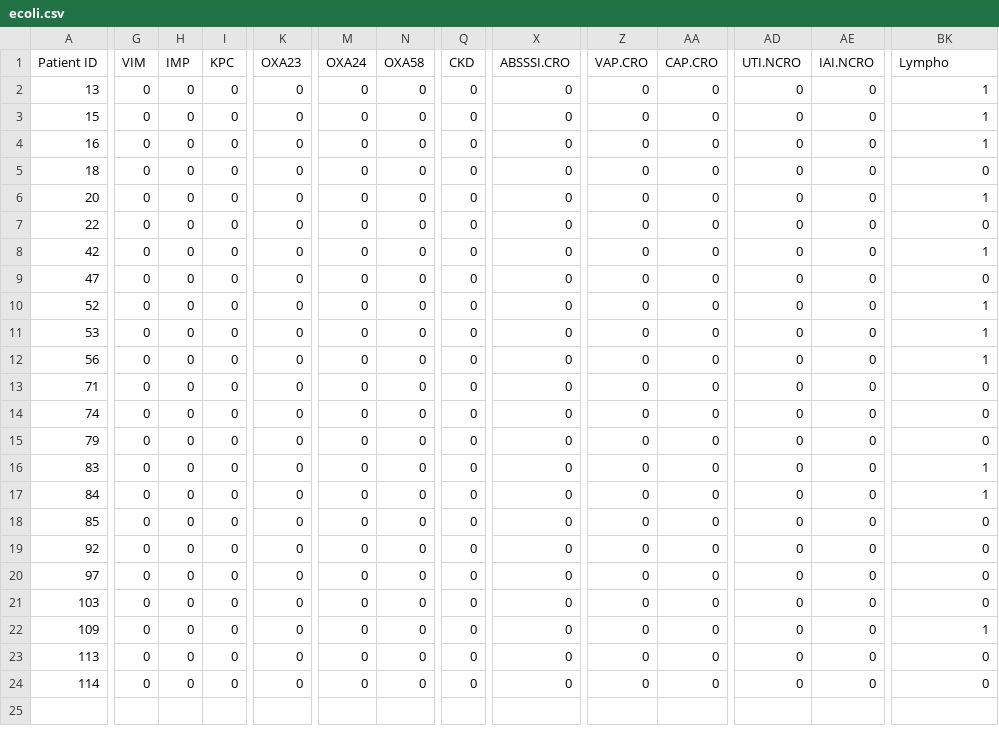
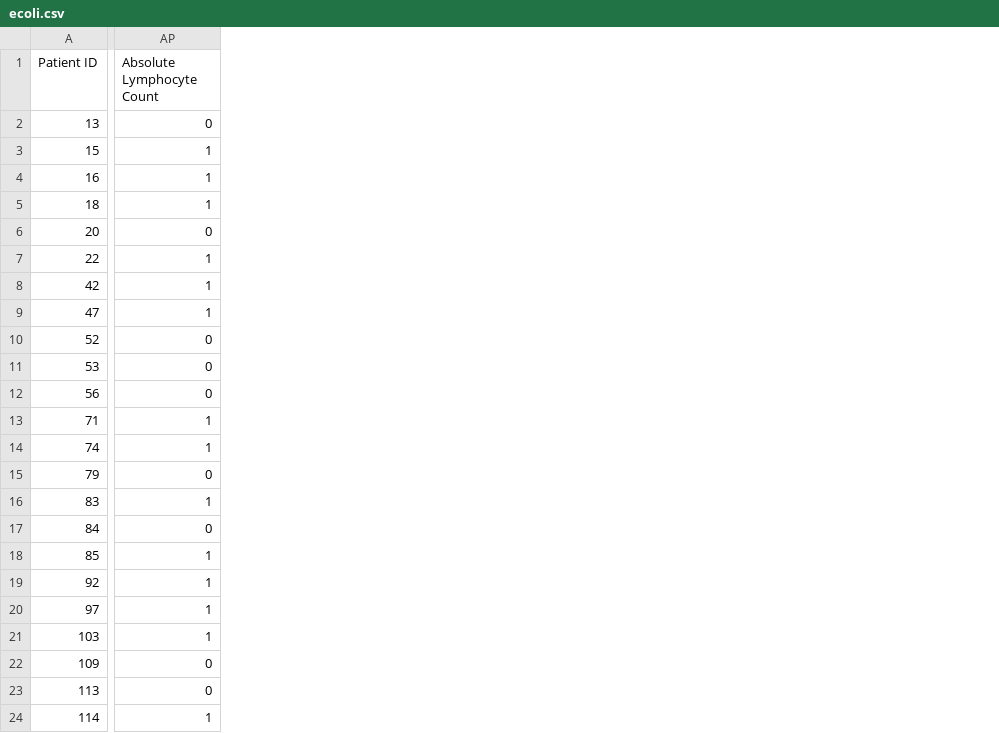
Before and after one commit to Anushka812/CORAL-python-scripts-results, a CSV file: complete_data_116/ecoli.csv, drawn as a sheet; only a part is shown, gaps mark what is left out; removed rows and columns are numbered as before the commit, all else as after; the diff covers the shown part only; the diff names each change by its address in the sheet, - before the commit and + after, or states it on an @@ line.

```diff
--- a/complete_data_116/ecoli.csv
+++ b/complete_data_116/ecoli.csv
-column G (VIM), rows 2-24: all 0
-column H (IMP), rows 2-24: all 0
-column I (KPC), rows 2-24: all 0
-column K (OXA23), rows 2-24: all 0
-column M (OXA24), rows 2-24: all 0
-column N (OXA58), rows 2-24: all 0
-column Q (CKD), rows 2-24: all 0
-column X (ABSSSI.CRO), rows 2-24: all 0
-column Z (VAP.CRO), rows 2-24: all 0
-column AA (CAP.CRO), rows 2-24: all 0
-column AD (UTI.NCRO), rows 2-24: all 0
-column AE (IAI.NCRO), rows 2-24: all 0
-AP1: Lympho
+AP1: Absolute Lymphocyte Count
-AP2 (Absolute Lymphocyte Count): 1
+AP2 (Absolute Lymphocyte Count): 0
-AP5 (Absolute Lymphocyte Count): 0
+AP5 (Absolute Lymphocyte Count): 1
-AP6 (Absolute Lymphocyte Count): 1
+AP6 (Absolute Lymphocyte Count): 0
-AP7 (Absolute Lymphocyte Count): 0
+AP7 (Absolute Lymphocyte Count): 1
-AP9 (Absolute Lymphocyte Count): 0
+AP9 (Absolute Lymphocyte Count): 1
-AP10:AP12 (Absolute Lymphocyte Count): 1
+AP10:AP12 (Absolute Lymphocyte Count): 0
-AP13:AP14 (Absolute Lymphocyte Count): 0
+AP13:AP14 (Absolute Lymphocyte Count): 1
-AP17 (Absolute Lymphocyte Count): 1
+AP17 (Absolute Lymphocyte Count): 0
-AP18:AP21 (Absolute Lymphocyte Count): 0
+AP18:AP21 (Absolute Lymphocyte Count): 1
-AP22 (Absolute Lymphocyte Count): 1
+AP22 (Absolute Lymphocyte Count): 0
-AP24 (Absolute Lymphocyte Count): 0
+AP24 (Absolute Lymphocyte Count): 1
```
Also changed, not shown: 13 removed columns and 44 edited cells elsewhere in this file, complete_data_116/acinetobacter.csv, complete_data_116/klebsiella.csv, 25 other files.
